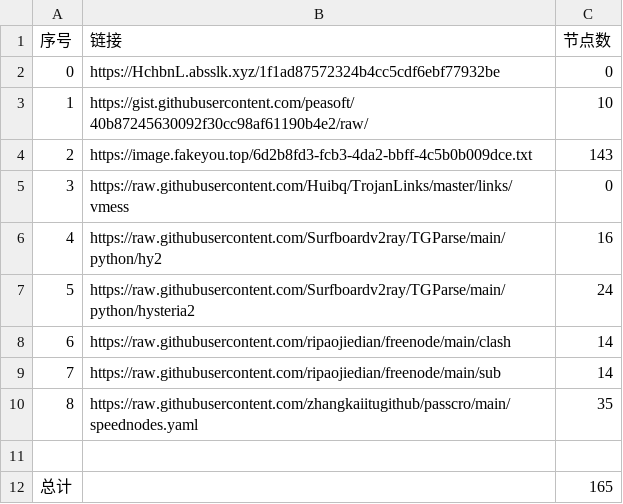
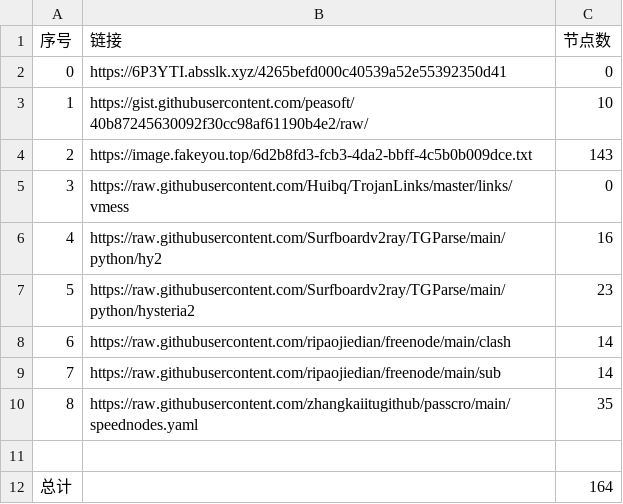
Before and after one commit to cute-omega/NoMoreWalls, a CSV file: list_result.csv, drawn as a sheet.

```diff
--- a/list_result.csv
+++ b/list_result.csv
@@ -1,3 +1,3 @@
 序号,链接,节点数
-0,https://HchbnL.absslk.xyz/1f1ad87572324b4cc5cdf6ebf77932be,0
+0,https://6P3YTI.absslk.xyz/4265befd000c40539a52e55392350d41,0
 1,https://gist.githubusercontent.com/peasoft/40b87245630092f30cc98af61190b4e2/raw/,10
@@ -6,3 +6,3 @@
 4,https://raw.githubusercontent.com/Surfboardv2ray/TGParse/main/python/hy2,16
-5,https://raw.githubusercontent.com/Surfboardv2ray/TGParse/main/python/hysteria2,24
+5,https://raw.githubusercontent.com/Surfboardv2ray/TGParse/main/python/hysteria2,23
 6,https://raw.githubusercontent.com/ripaojiedian/freenode/main/clash,14
@@ -11,2 +11,2 @@
 
-总计,,165
+总计,,164
```
Also changed, not shown: 8 other files.
